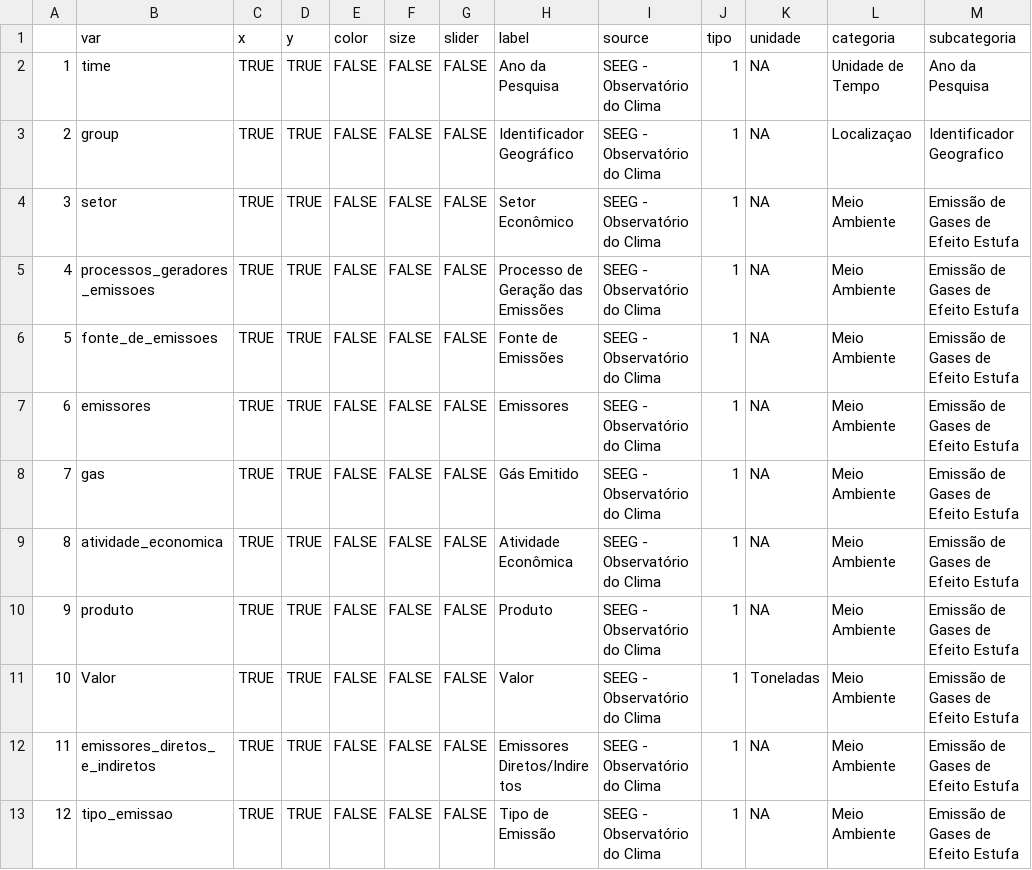
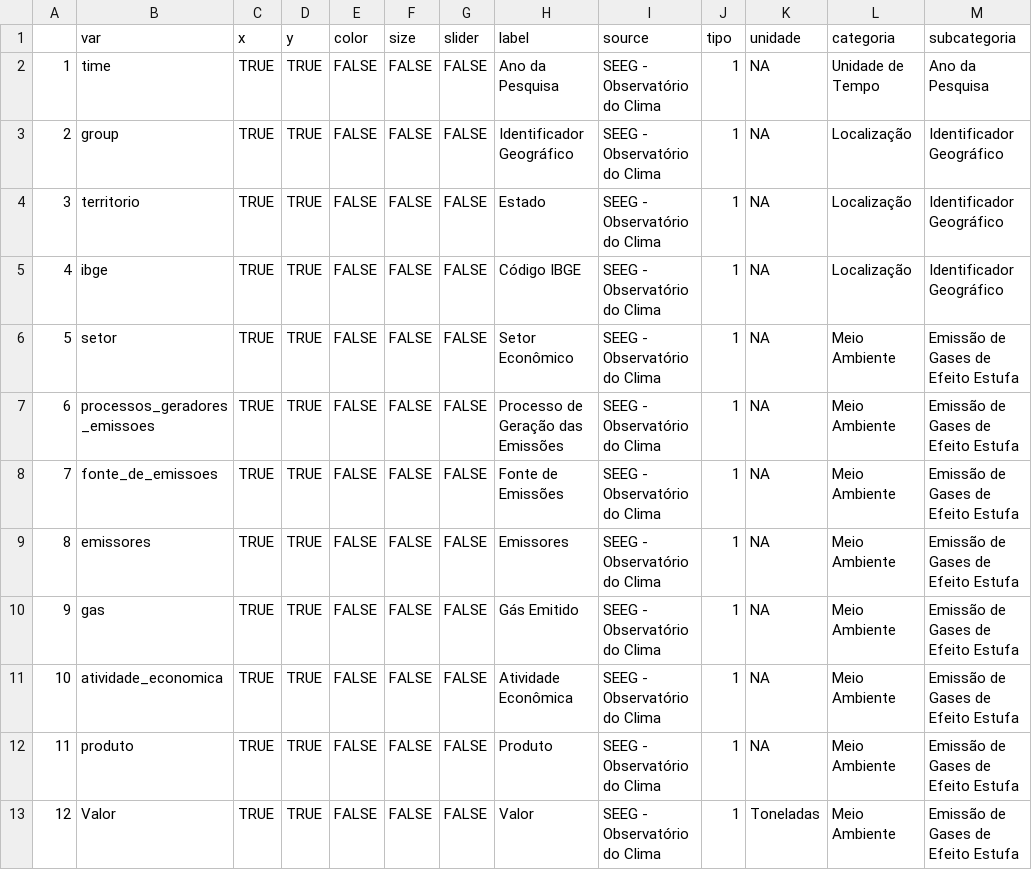
Before and after one commit to datazoompuc/datazoom_viz, a CSV file: data/seeg_municipality_farming_dic.csv, drawn as a sheet; only a part is shown; the shorter side is filled out with more unchanged rows; addresses are those after the commit; the diff names each change by its address in the sheet, - before the commit and + after, or states it on an @@ line.

Commit message:
att dados seeg
atualização da seeg para incluir os dados de 2020 para agregação estadual.
inclusão dos datasets para agregação municipal, junto com os dicionarios (menos o do seeg_industry, está com erro no pacote)

```diff
--- a/data/seeg_municipality_farming_dic.csv
+++ b/data/seeg_municipality_farming_dic.csv
-L3 (categoria): Localizaçao
+L3 (categoria): Localização
-M3 (subcategoria): Identificador Geografico
+M3 (subcategoria): Identificador Geográfico
+row 4: 3 | territorio | TRUE | TRUE | FALSE | FALSE | FALSE | Estado | SEEG - Observatório do Clima | 1 | NA | Localização | Identificador Geográfico
+row 5: 4 | ibge | TRUE | TRUE | FALSE | FALSE | FALSE | Código IBGE | SEEG - Observatório do Clima | 1 | NA | Localização | Identificador Geográfico
@@ column A renumbered from row 6 down @@
```
Also changed, not shown: data/seeg_municipality_energy_dic.csv, data/seeg_municipality_residuals_dic.csv, 7 other files.
